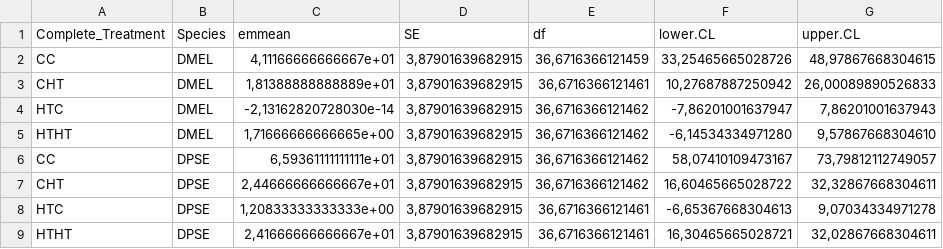
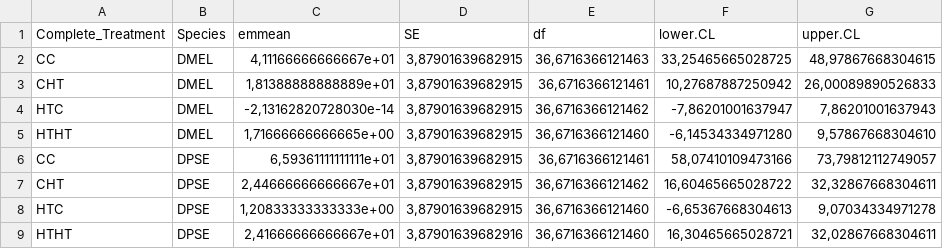
Before and after one commit to StevisonLab/Heat_stress_Drosophilla, a CSV file: Stats/emmeans_Pupae.csv, drawn as a sheet.

```diff
--- a/Stats/emmeans_Pupae.csv
+++ b/Stats/emmeans_Pupae.csv
@@ -1,9 +1,9 @@
 Complete_Treatment;Species;emmean;SE;df;lower.CL;upper.CL
-CC;DMEL;4,11166666666667e+01;3,87901639682915;36,6716366121459;33,25465665028726;48,97867668304615
+CC;DMEL;4,11166666666667e+01;3,87901639682915;36,6716366121463;33,25465665028725;48,97867668304615
 CHT;DMEL;1,81388888888889e+01;3,87901639682915;36,6716366121461;10,27687887250942;26,00089890526833
 HTC;DMEL;-2,13162820728030e-14;3,87901639682915;36,6716366121462;-7,86201001637947;7,86201001637943
-HTHT;DMEL;1,71666666666665e+00;3,87901639682915;36,6716366121462;-6,14534334971280;9,57867668304610
-CC;DPSE;6,59361111111111e+01;3,87901639682915;36,6716366121462;58,07410109473167;73,79812112749057
+HTHT;DMEL;1,71666666666665e+00;3,87901639682915;36,6716366121460;-6,14534334971280;9,57867668304610
+CC;DPSE;6,59361111111111e+01;3,87901639682915;36,6716366121461;58,07410109473166;73,79812112749057
 CHT;DPSE;2,44666666666667e+01;3,87901639682915;36,6716366121462;16,60465665028722;32,32867668304611
-HTC;DPSE;1,20833333333333e+00;3,87901639682915;36,6716366121461;-6,65367668304613;9,07034334971278
-HTHT;DPSE;2,41666666666667e+01;3,87901639682915;36,6716366121461;16,30465665028721;32,02867668304611
+HTC;DPSE;1,20833333333333e+00;3,87901639682915;36,6716366121460;-6,65367668304613;9,07034334971278
+HTHT;DPSE;2,41666666666667e+01;3,87901639682916;36,6716366121460;16,30465665028721;32,02867668304611
```
Also changed, not shown: Stats/CTmax_aov.csv, Stats/RQ_aov.csv, 8 other files.
